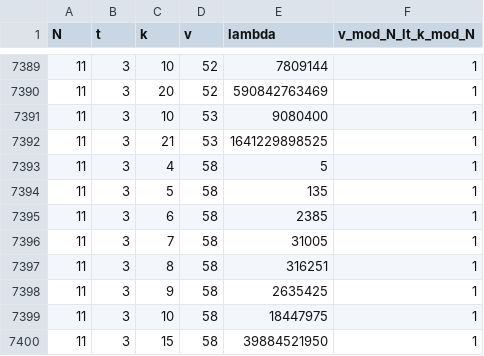
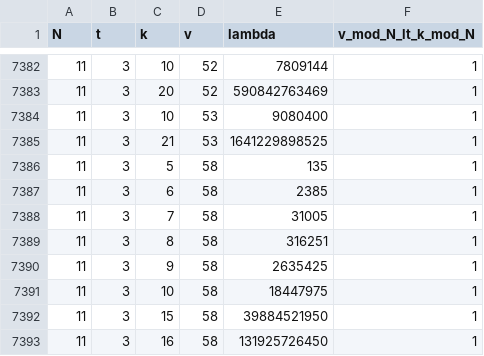
Before and after one commit to ymchee66/frames-large-sets, a CSV file: table/open_cases.csv, drawn as a sheet; only a part is shown, gaps mark what is left out; the shorter side is filled out with more unchanged rows; the diff covers the shown part only; the diff names each change by its address in the sheet, - before the commit and + after, or states it on an @@ line.

```diff
--- a/table/open_cases.csv
+++ b/table/open_cases.csv
-row 7393: 11 | 3 | 4 | 58 | 5 | 1
```
Also changed, not shown: 9 removed rows elsewhere in this file, 12 other files.
